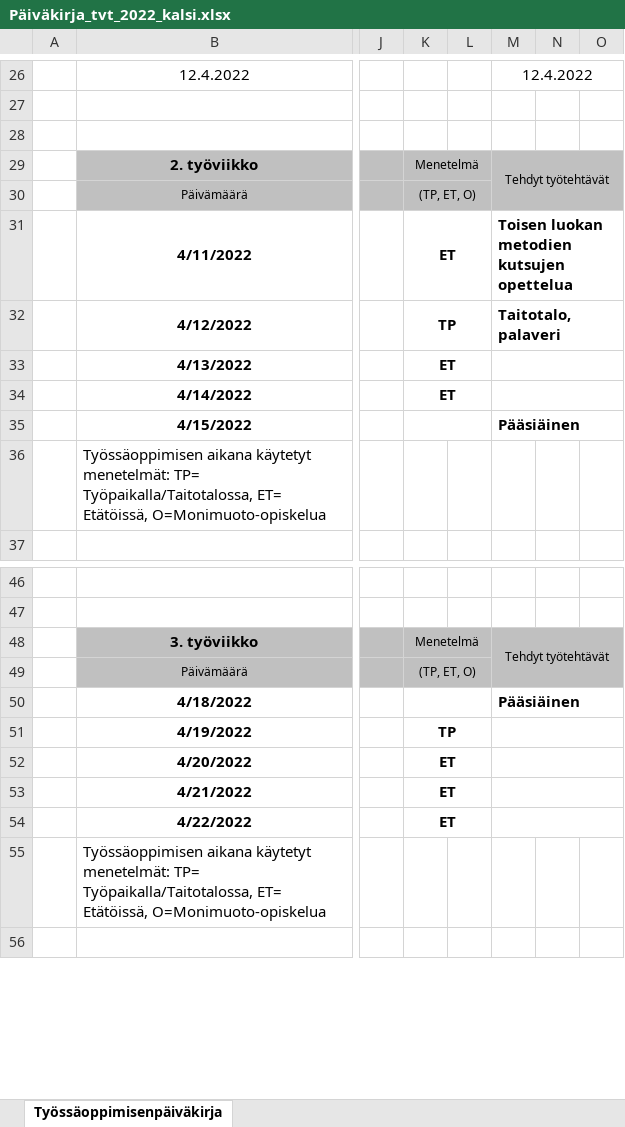
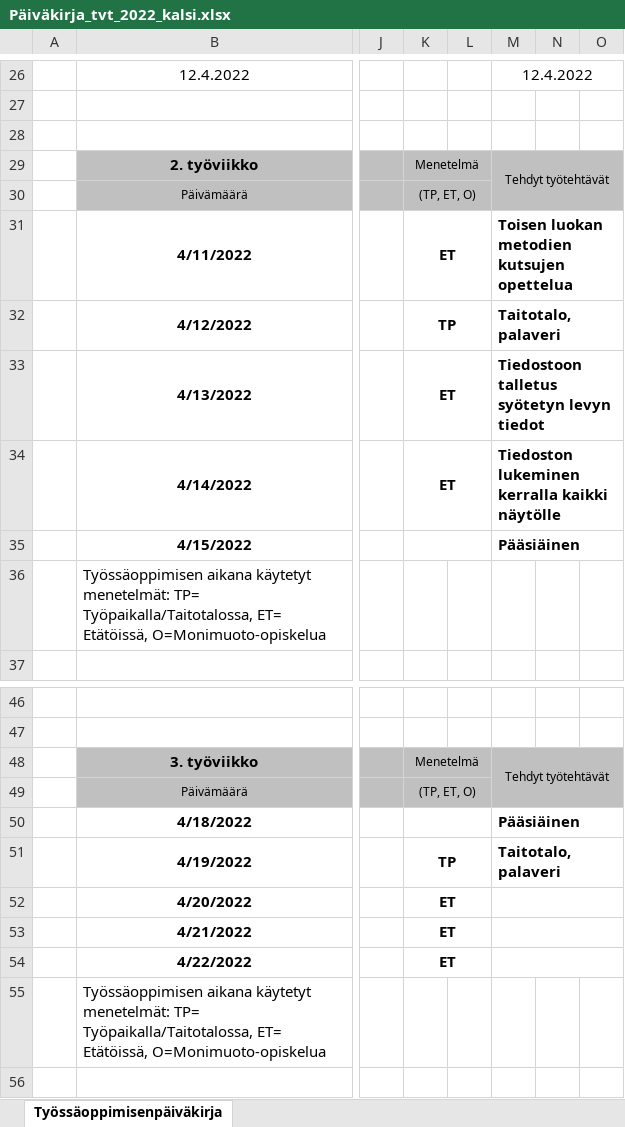
Before and after one commit to jarmok75/levyrekisteri, an Excel workbook: Päiväkirja_tvt_2022_kalsi.xlsx, sheet Työssäoppimisenpäiväkirja, drawn as a sheet; only a part is shown, gaps mark what is left out; values as stored, in another font and other column widths than the file's, no borders; charts and pictures not drawn; the diff names each change by its address in the sheet, - before the commit and + after, or states it on an @@ line.

Commit message:
Päiväkirja viikko 2

```diff
--- a/Päiväkirja_tvt_2022_kalsi.xlsx (sheet Työssäoppimisenpäiväkirja)
+++ b/Päiväkirja_tvt_2022_kalsi.xlsx (sheet Työssäoppimisenpäiväkirja)
-M33: (empty)
+M33: Tiedostoon talletus syötetyn levyn tiedot
-M34: (empty)
+M34: Tiedoston lukeminen kerralla kaikki näytölle
-M51: (empty)
+M51: Taitotalo, palaveri
```
Also changed, not shown: charts or pictures.
